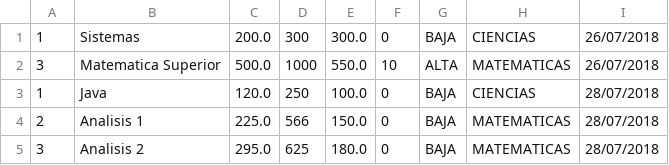
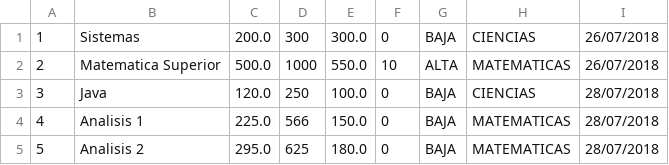
Before and after one commit to aleeevola/tp-final-died, a CSV file: libros.csv, drawn as a sheet.

```diff
--- a/libros.csv
+++ b/libros.csv
@@ -1,5 +1,5 @@
 "1","Sistemas","200.0","300","300.0","0","BAJA","CIENCIAS","26/07/2018"
-"3","Matematica Superior","500.0","1000","550.0","10","ALTA","MATEMATICAS","26/07/2018"
-"1","Java","120.0","250","100.0","0","BAJA","CIENCIAS","28/07/2018"
-"2","Analisis 1","225.0","566","150.0","0","BAJA","MATEMATICAS","28/07/2018"
-"3","Analisis 2","295.0","625","180.0","0","BAJA","MATEMATICAS","28/07/2018"
+"2","Matematica Superior","500.0","1000","550.0","10","ALTA","MATEMATICAS","26/07/2018"
+"3","Java","120.0","250","100.0","0","BAJA","CIENCIAS","28/07/2018"
+"4","Analisis 1","225.0","566","150.0","0","BAJA","MATEMATICAS","28/07/2018"
+"5","Analisis 2","295.0","625","180.0","0","BAJA","MATEMATICAS","28/07/2018"
```
Also changed, not shown: aristas.csv, videos.csv, 7 other files.
